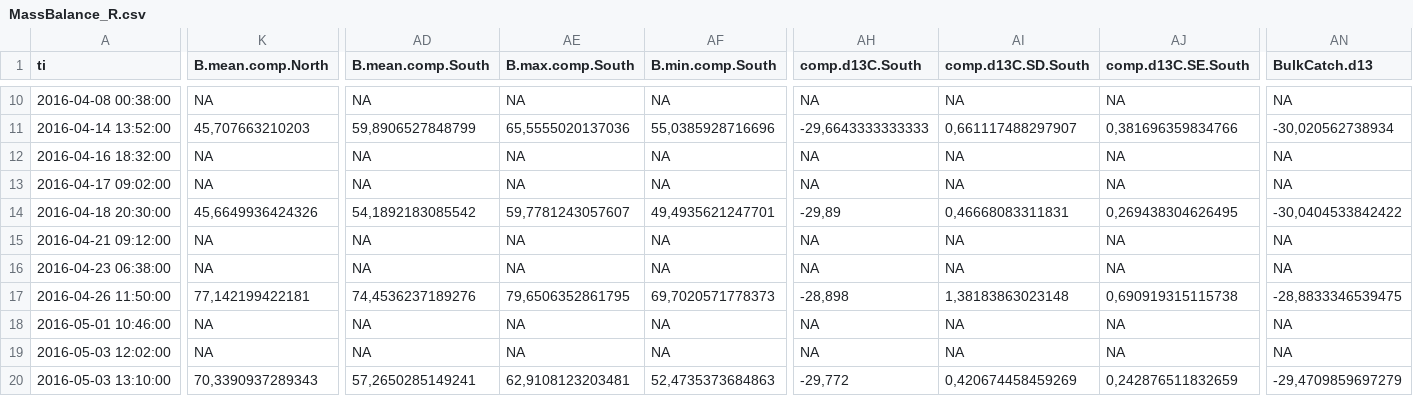
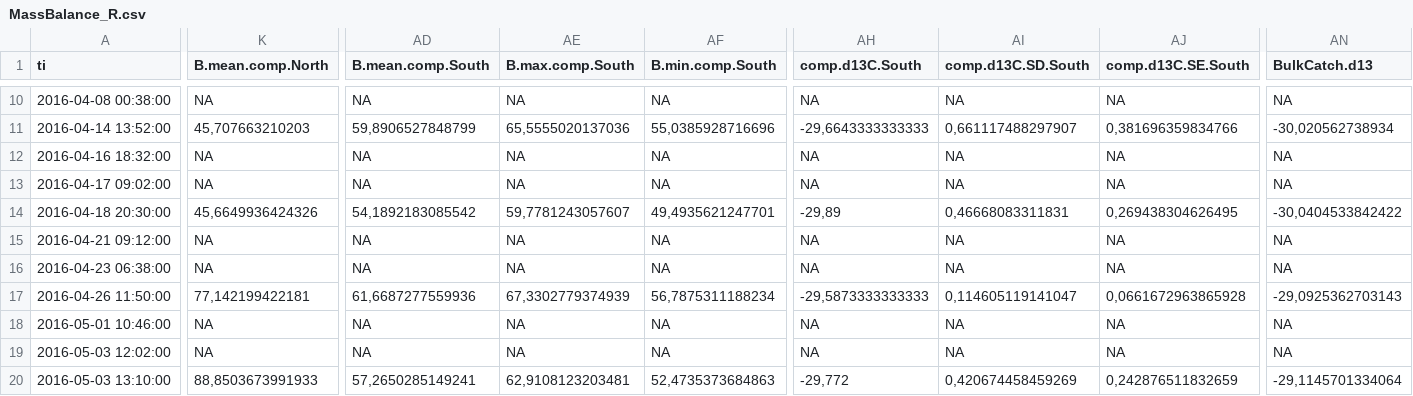
Before and after one commit to DayTimeChunks/HydrologicalMonitoring, a CSV file: Data/MassBalance_R.csv, drawn as a sheet; only a part is shown, gaps mark what is left out; the diff covers the shown part only; the diff names each change by its address in the sheet, - before the commit and + after, or states it on an @@ line.

```diff
--- a/Data/MassBalance_R.csv
+++ b/Data/MassBalance_R.csv
-AD17 (B.mean.comp.South): 74,4536237189276
+AD17 (B.mean.comp.South): 61,6687277559936
-AE17 (B.max.comp.South): 79,6506352861795
+AE17 (B.max.comp.South): 67,3302779374939
-AF17 (B.min.comp.South): 69,7020571778373
+AF17 (B.min.comp.South): 56,7875311188234
-AH17 (comp.d13C.South): -28,898
+AH17 (comp.d13C.South): -29,5873333333333
-AI17 (comp.d13C.SD.South): 1,38183863023148
+AI17 (comp.d13C.SD.South): 0,114605119141047
-AJ17 (comp.d13C.SE.South): 0,690919315115738
+AJ17 (comp.d13C.SE.South): 0,0661672963865928
-AN17 (BulkCatch.d13): -28,8833346539475
+AN17 (BulkCatch.d13): -29,0925362703143
-K20 (B.mean.comp.North): 70,3390937289343
+K20 (B.mean.comp.North): 88,8503673991933
-AN20 (BulkCatch.d13): -29,4709859697279
+AN20 (BulkCatch.d13): -29,1145701334064
```
Also changed, not shown: 134 edited cells elsewhere in this file, Data/SoilCompIsotopes_W1toW15ng.csv, Data/WeeklySoils_Rng.csv, 18 other files.
